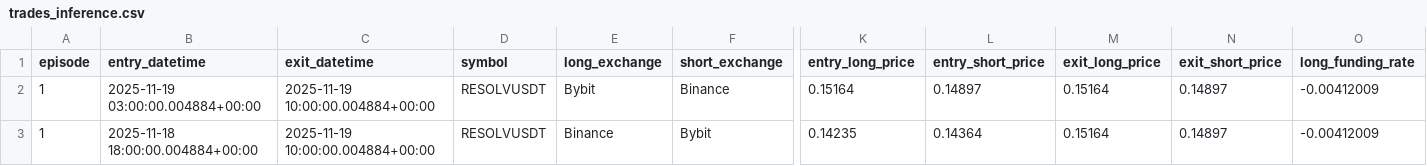
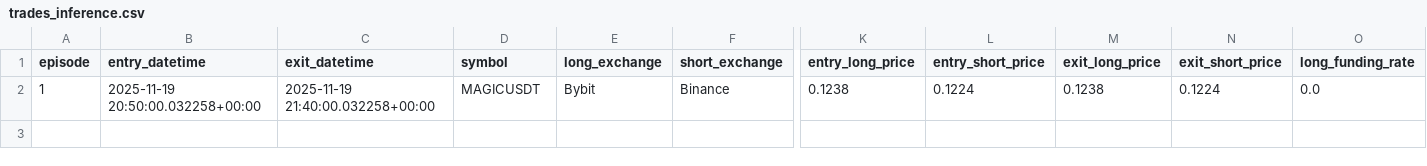
Before and after one commit to Sanselll/CryptoArbitrage, a CSV file: ml_pipeline/trades_inference.csv, drawn as a sheet; only a part is shown, gaps mark what is left out; removed rows and columns are numbered as before the commit, all else as after; rows hold the shown columns only; the diff covers the shown part only; the diff names each change by its address in the sheet, - before the commit and + after, or states it on an @@ line.

```diff
--- a/ml_pipeline/trades_inference.csv
+++ b/ml_pipeline/trades_inference.csv
-row 2: 1 | 2025-11-19 03:00:00.004884+00:00 | 2025-11-19 10:00:00.004884+00:00 | RESOLVUSDT | Bybit | Binance | 0.15164 | 0.14897 | 0.15164 | 0.14897 | -0.00412009
-B2 (entry_datetime): 2025-11-18 18:00:00.004884+00:00
+B2 (entry_datetime): 2025-11-19 20:50:00.032258+00:00
-C2 (exit_datetime): 2025-11-19 10:00:00.004884+00:00
+C2 (exit_datetime): 2025-11-19 21:40:00.032258+00:00
-D2 (symbol): RESOLVUSDT
+D2 (symbol): MAGICUSDT
-E2 (long_exchange): Binance
+E2 (long_exchange): Bybit
-F2 (short_exchange): Bybit
+F2 (short_exchange): Binance
-K2 (entry_long_price): 0.14235
+K2 (entry_long_price): 0.1238
-L2 (entry_short_price): 0.14364
+L2 (entry_short_price): 0.1224
-M2 (exit_long_price): 0.15164
+M2 (exit_long_price): 0.1238
-N2 (exit_short_price): 0.14897
+N2 (exit_short_price): 0.1224
-O2 (long_funding_rate): -0.00412009
+O2 (long_funding_rate): 0.0
```
Also changed, not shown: 9 edited cells elsewhere in this file, 10 other files.
